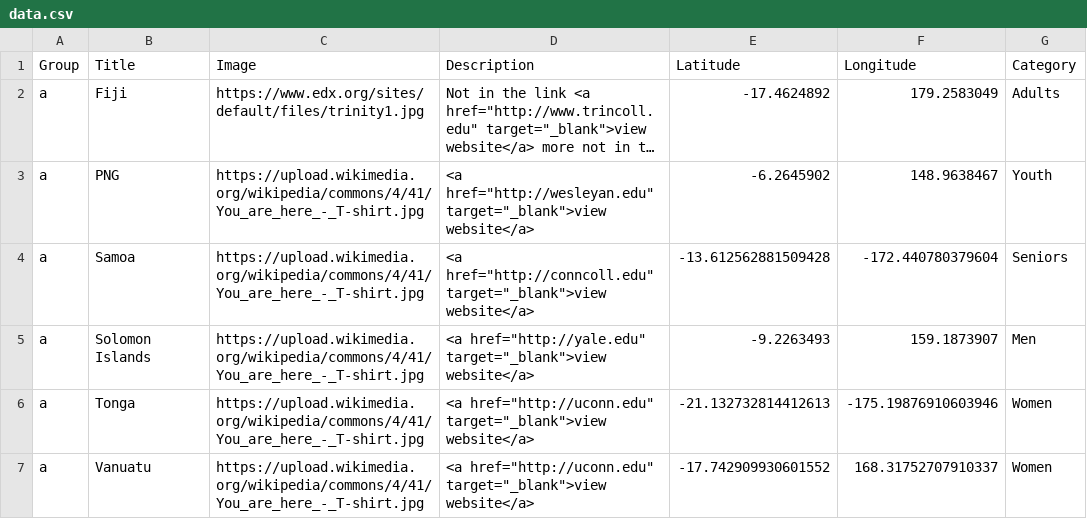
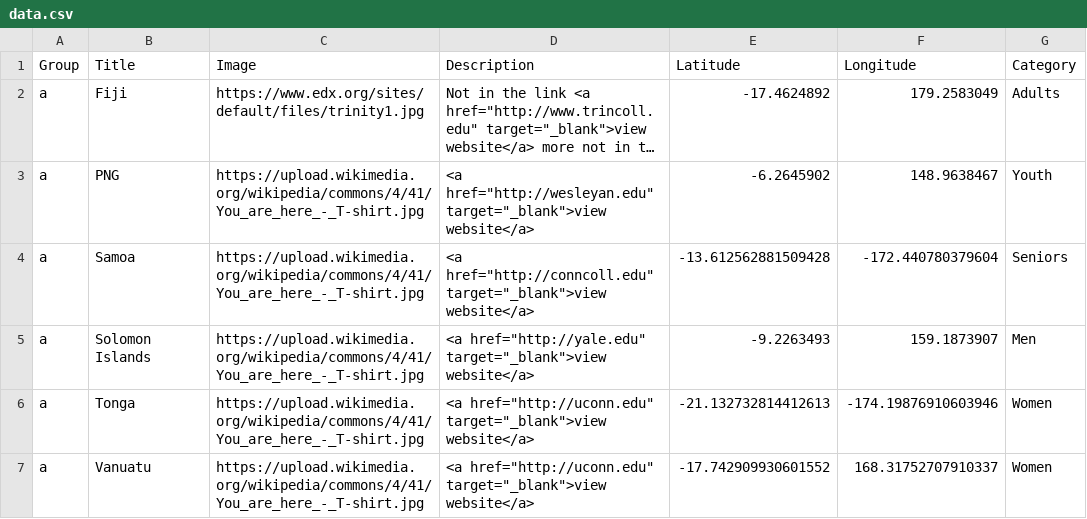
Before and after one commit to arthurdoyle1/testdemo1, a CSV file: data.csv, drawn as a sheet; long unchanged cells end in ….

Commit message:
Update data.csv

```diff
--- a/data.csv
+++ b/data.csv
@@ -5,3 +5,3 @@ a,Samoa,https://upload.wikimedia.org/wikipedia/commons/4/41/You_are_here_-_T-shi
 a,Solomon Islands,https://upload.wikimedia.org/wikipedia/commons/4/41/You_are_here_-_T-shirt.jpg,"<a href=""http://yale.edu"" target=""_blank"">view website</a>",-9.2263493,159.1873907,Men
-a,Tonga,https://upload.wikimedia.org/wikipedia/commons/4/41/You_are_here_-_T-shirt.jpg,"<a href=""http://uconn.edu"" target=""_blank"">view website</a>",-21.132732814412613,-175.19876910603946,Women
+a,Tonga,https://upload.wikimedia.org/wikipedia/commons/4/41/You_are_here_-_T-shirt.jpg,"<a href=""http://uconn.edu"" target=""_blank"">view website</a>",-21.132732814412613,-174.19876910603946,Women
 a,Vanuatu,https://upload.wikimedia.org/wikipedia/commons/4/41/You_are_here_-_T-shirt.jpg,"<a href=""http://uconn.edu"" target=""_blank"">view website</a>",-17.742909930601552,168.31752707910337,Women
```
